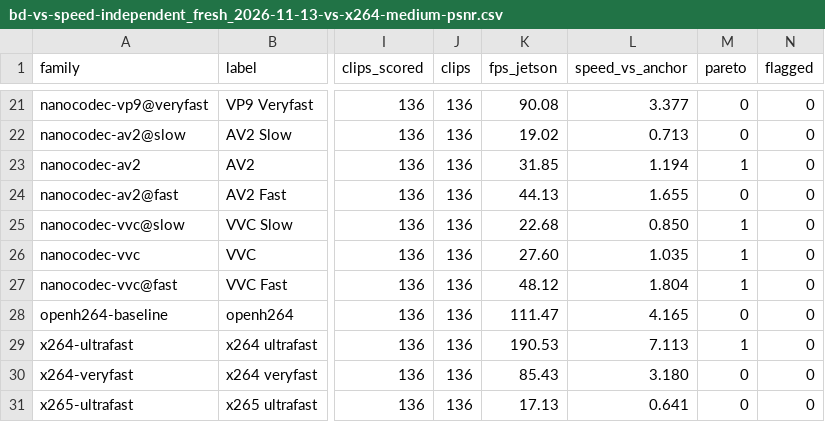
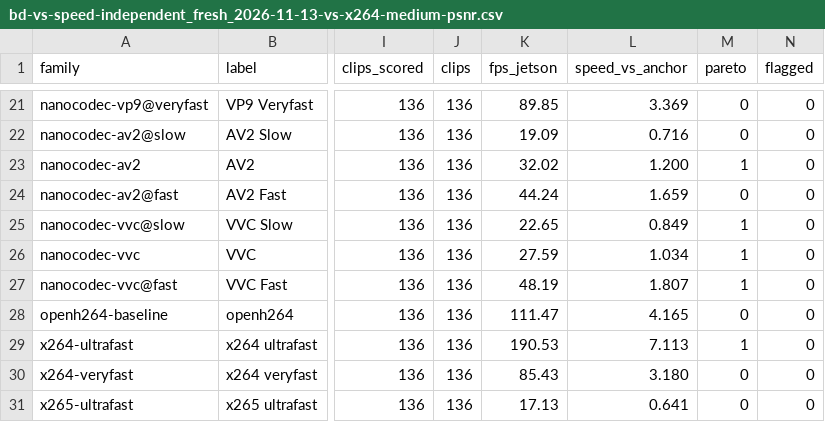
Before and after one commit to cribbinsb/nanocodec, a CSV file: docs/results/bd-vs-speed-independent_fresh_2026-11-13-vs-x264-medium-psnr.csv, drawn as a sheet; only a part is shown, gaps mark what is left out; the diff covers the shown part only; the diff names each change by its address in the sheet, - before the commit and + after, or states it on an @@ line.

```diff
--- a/docs/results/bd-vs-speed-independent_fresh_2026-11-13-vs-x264-medium-psnr.csv
+++ b/docs/results/bd-vs-speed-independent_fresh_2026-11-13-vs-x264-medium-psnr.csv
-K21 (fps_jetson): 90.08
+K21 (fps_jetson): 89.85
-L21 (speed_vs_anchor): 3.377
+L21 (speed_vs_anchor): 3.369
-K22 (fps_jetson): 19.02
+K22 (fps_jetson): 19.09
-L22 (speed_vs_anchor): 0.713
+L22 (speed_vs_anchor): 0.716
-K23 (fps_jetson): 31.85
+K23 (fps_jetson): 32.02
-L23 (speed_vs_anchor): 1.194
+L23 (speed_vs_anchor): 1.200
-K24 (fps_jetson): 44.13
+K24 (fps_jetson): 44.24
-L24 (speed_vs_anchor): 1.655
+L24 (speed_vs_anchor): 1.659
-K25 (fps_jetson): 22.68
+K25 (fps_jetson): 22.65
-L25 (speed_vs_anchor): 0.850
+L25 (speed_vs_anchor): 0.849
-K26 (fps_jetson): 27.60
+K26 (fps_jetson): 27.59
-L26 (speed_vs_anchor): 1.035
+L26 (speed_vs_anchor): 1.034
-K27 (fps_jetson): 48.12
+K27 (fps_jetson): 48.19
-L27 (speed_vs_anchor): 1.804
+L27 (speed_vs_anchor): 1.807
```
Also changed, not shown: 32 edited cells elsewhere in this file, docs/results/bd-vs-speed-independent_2026-11-13-vs-x264-medium-psnr-x86.csv, docs/results/bd-vs-speed-independent_fresh_2026-11-13-vs-x264-medium-psnr-x86.csv, 26 other files.
